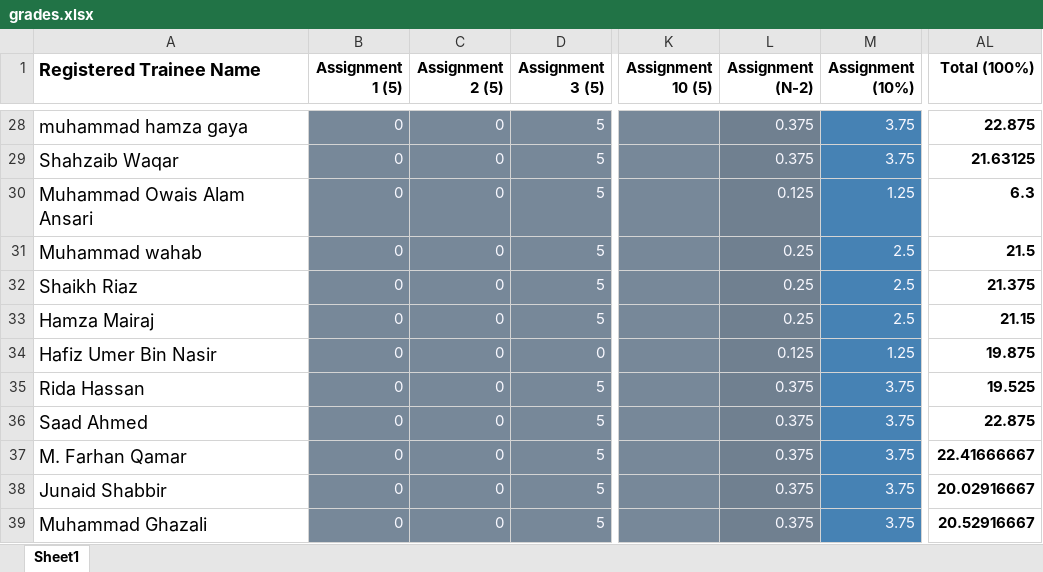
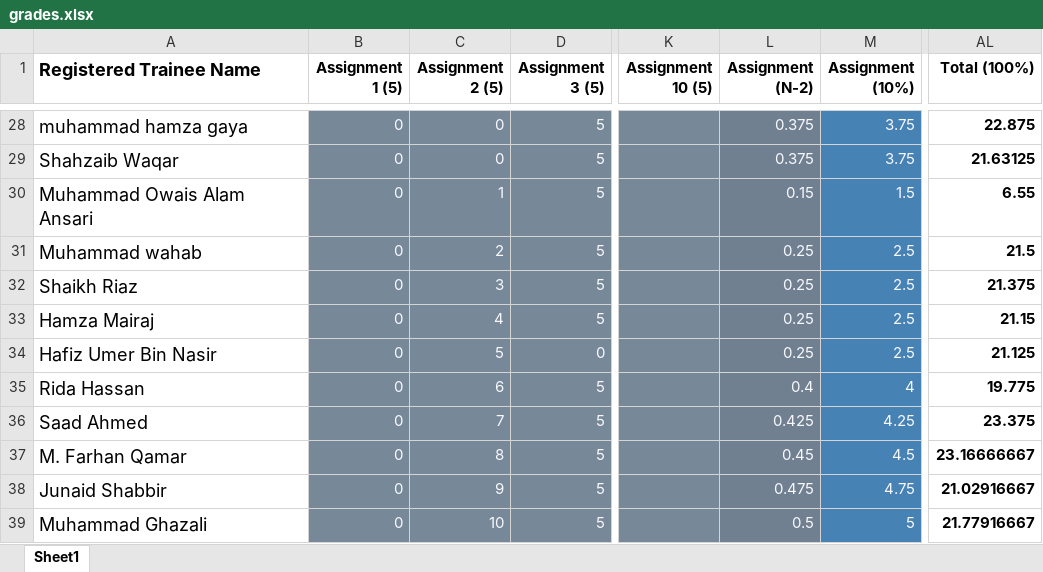
Before and after one commit to taharushain/IT-Entrepreneurship, an Excel workbook: grades.xlsx, sheet Sheet1, drawn as a sheet; only a part is shown, gaps mark what is left out; values as stored, in another font and other column widths than the file's, no borders; the diff covers the shown part only; the diff names each change by its address in the sheet, - before the commit and + after, or states it on an @@ line.

Commit message:
Grades + attendance

```diff
--- a/grades.xlsx (sheet Sheet1)
+++ b/grades.xlsx (sheet Sheet1)
-C30 (Assignment 2 (5)): 0
+C30 (Assignment 2 (5)): 1
-L30 (Assignment (N-2)): 0.125
+L30 (Assignment (N-2)): 0.15
-M30 (Assignment (10%)): 1.25
+M30 (Assignment (10%)): 1.5
-AL30 (Total (100%)): 6.3
+AL30 (Total (100%)): 6.55
-C31 (Assignment 2 (5)): 0
+C31 (Assignment 2 (5)): 2
-C32 (Assignment 2 (5)): 0
+C32 (Assignment 2 (5)): 3
-C33 (Assignment 2 (5)): 0
+C33 (Assignment 2 (5)): 4
-C34 (Assignment 2 (5)): 0
+C34 (Assignment 2 (5)): 5
-L34 (Assignment (N-2)): 0.125
+L34 (Assignment (N-2)): 0.25
-M34 (Assignment (10%)): 1.25
+M34 (Assignment (10%)): 2.5
-AL34 (Total (100%)): 19.875
+AL34 (Total (100%)): 21.125
-C35 (Assignment 2 (5)): 0
+C35 (Assignment 2 (5)): 6
-L35 (Assignment (N-2)): 0.375
+L35 (Assignment (N-2)): 0.4
-M35 (Assignment (10%)): 3.75
+M35 (Assignment (10%)): 4
-AL35 (Total (100%)): 19.525
+AL35 (Total (100%)): 19.775
-C36 (Assignment 2 (5)): 0
+C36 (Assignment 2 (5)): 7
-L36 (Assignment (N-2)): 0.375
+L36 (Assignment (N-2)): 0.425
-M36 (Assignment (10%)): 3.75
+M36 (Assignment (10%)): 4.25
-AL36 (Total (100%)): 22.875
+AL36 (Total (100%)): 23.375
-C37 (Assignment 2 (5)): 0
+C37 (Assignment 2 (5)): 8
-L37 (Assignment (N-2)): 0.375
+L37 (Assignment (N-2)): 0.45
-M37 (Assignment (10%)): 3.75
+M37 (Assignment (10%)): 4.5
-AL37 (Total (100%)): 22.41666667
+AL37 (Total (100%)): 23.16666667
-C38 (Assignment 2 (5)): 0
+C38 (Assignment 2 (5)): 9
-L38 (Assignment (N-2)): 0.375
+L38 (Assignment (N-2)): 0.475
-M38 (Assignment (10%)): 3.75
+M38 (Assignment (10%)): 4.75
-AL38 (Total (100%)): 20.02916667
+AL38 (Total (100%)): 21.02916667
-C39 (Assignment 2 (5)): 0
+C39 (Assignment 2 (5)): 10
-L39 (Assignment (N-2)): 0.375
+L39 (Assignment (N-2)): 0.5
-M39 (Assignment (10%)): 3.75
+M39 (Assignment (10%)): 5
-AL39 (Total (100%)): 20.52916667
+AL39 (Total (100%)): 21.77916667
```
Also changed, not shown: 54 edited cells elsewhere in this sheet, attendance.xlsx.
